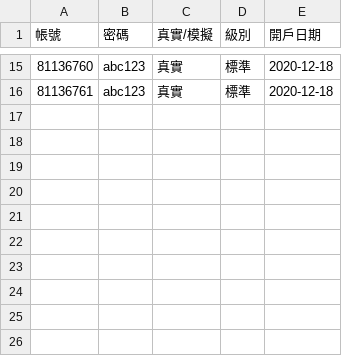
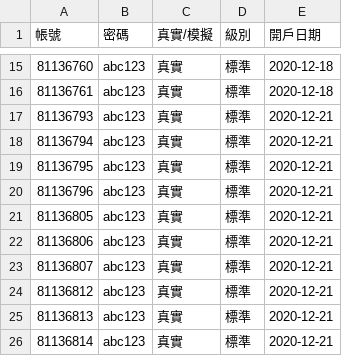
Before and after one commit to yoyohobc/CF_Automation, a CSV file: User_Center/72/帳號列表.csv, drawn as a sheet; only a part is shown, gaps mark what is left out; the diff names each change by its address in the sheet, - before the commit and + after, or states it on an @@ line.

```diff
--- a/User_Center/72/帳號列表.csv
+++ b/User_Center/72/帳號列表.csv
+row 17: 81136793 | abc123 | 真實 | 標準 | 2020-12-21
+row 18: 81136794 | abc123 | 真實 | 標準 | 2020-12-21
+row 19: 81136795 | abc123 | 真實 | 標準 | 2020-12-21
+row 20: 81136796 | abc123 | 真實 | 標準 | 2020-12-21
+row 21: 81136805 | abc123 | 真實 | 標準 | 2020-12-21
+row 22: 81136806 | abc123 | 真實 | 標準 | 2020-12-21
+row 23: 81136807 | abc123 | 真實 | 標準 | 2020-12-21
+row 24: 81136812 | abc123 | 真實 | 標準 | 2020-12-21
+row 25: 81136813 | abc123 | 真實 | 標準 | 2020-12-21
+row 26: 81136814 | abc123 | 真實 | 標準 | 2020-12-21
```
Also changed, not shown: 10 other files.
